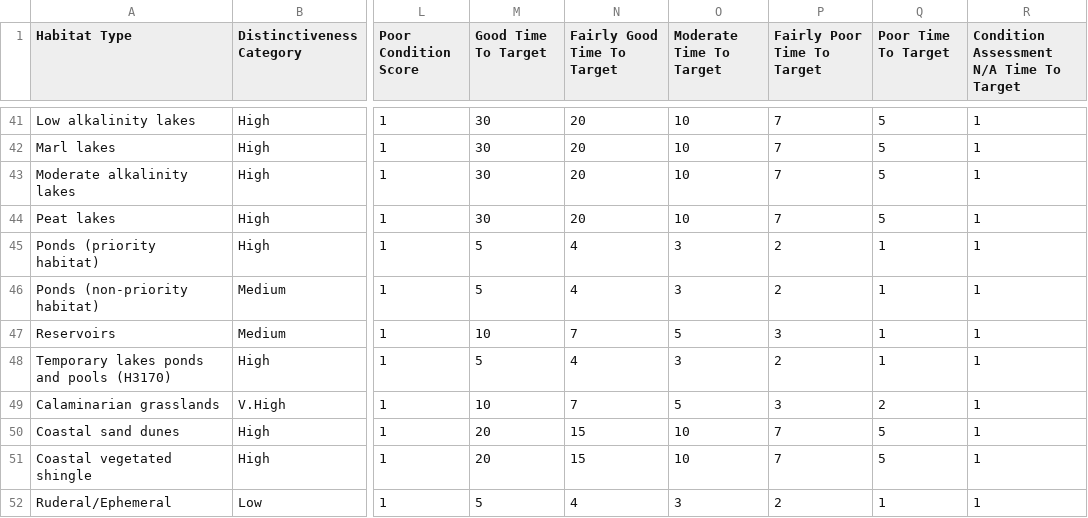
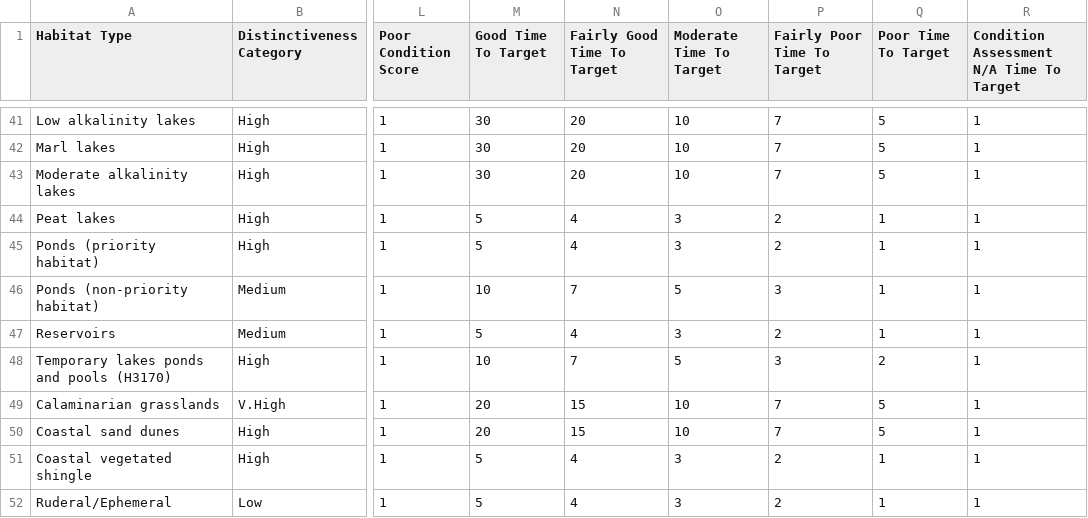
Before and after one commit to Eyesiah/biodiversity-sites-frontend, a CSV file: data/BNG-Habitat-Data.csv, drawn as a sheet; only a part is shown, gaps mark what is left out; the diff covers the shown part only; the diff names each change by its address in the sheet, - before the commit and + after, or states it on an @@ line.

```diff
--- a/data/BNG-Habitat-Data.csv
+++ b/data/BNG-Habitat-Data.csv
-M44 (Good Time To Target): 30
+M44 (Good Time To Target): 5
-N44 (Fairly Good Time To Target): 20
+N44 (Fairly Good Time To Target): 4
-O44 (Moderate Time To Target): 10
+O44 (Moderate Time To Target): 3
-P44 (Fairly Poor Time To Target): 7
+P44 (Fairly Poor Time To Target): 2
-Q44 (Poor Time To Target): 5
+Q44 (Poor Time To Target): 1
-M46 (Good Time To Target): 5
+M46 (Good Time To Target): 10
-N46 (Fairly Good Time To Target): 4
+N46 (Fairly Good Time To Target): 7
-O46 (Moderate Time To Target): 3
+O46 (Moderate Time To Target): 5
-P46 (Fairly Poor Time To Target): 2
+P46 (Fairly Poor Time To Target): 3
-M47 (Good Time To Target): 10
+M47 (Good Time To Target): 5
-N47 (Fairly Good Time To Target): 7
+N47 (Fairly Good Time To Target): 4
-O47 (Moderate Time To Target): 5
+O47 (Moderate Time To Target): 3
-P47 (Fairly Poor Time To Target): 3
+P47 (Fairly Poor Time To Target): 2
-M48 (Good Time To Target): 5
+M48 (Good Time To Target): 10
-N48 (Fairly Good Time To Target): 4
+N48 (Fairly Good Time To Target): 7
-O48 (Moderate Time To Target): 3
+O48 (Moderate Time To Target): 5
-P48 (Fairly Poor Time To Target): 2
+P48 (Fairly Poor Time To Target): 3
-Q48 (Poor Time To Target): 1
+Q48 (Poor Time To Target): 2
-M49 (Good Time To Target): 10
+M49 (Good Time To Target): 20
-N49 (Fairly Good Time To Target): 7
+N49 (Fairly Good Time To Target): 15
-O49 (Moderate Time To Target): 5
+O49 (Moderate Time To Target): 10
-P49 (Fairly Poor Time To Target): 3
+P49 (Fairly Poor Time To Target): 7
-Q49 (Poor Time To Target): 2
+Q49 (Poor Time To Target): 5
-M51 (Good Time To Target): 20
+M51 (Good Time To Target): 5
-N51 (Fairly Good Time To Target): 15
+N51 (Fairly Good Time To Target): 4
-O51 (Moderate Time To Target): 10
+O51 (Moderate Time To Target): 3
-P51 (Fairly Poor Time To Target): 7
+P51 (Fairly Poor Time To Target): 2
-Q51 (Poor Time To Target): 5
+Q51 (Poor Time To Target): 1
```
Also changed, not shown: 53 edited cells elsewhere in this file.
